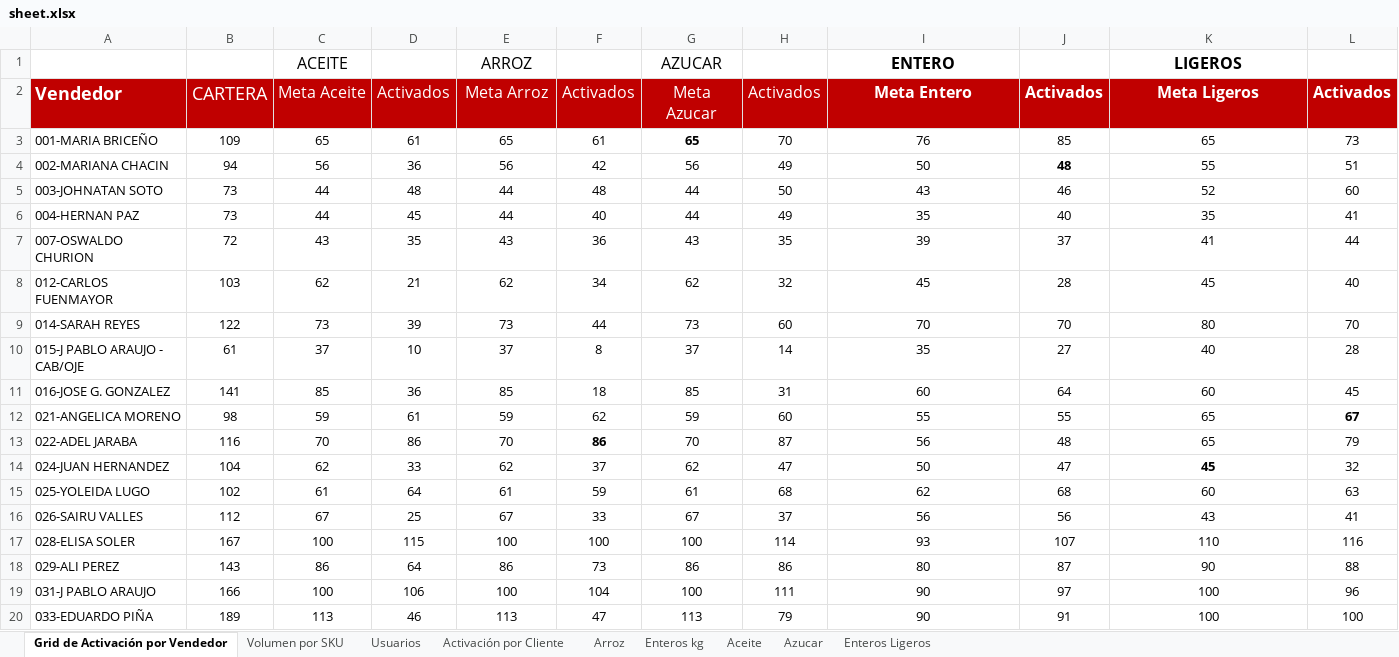
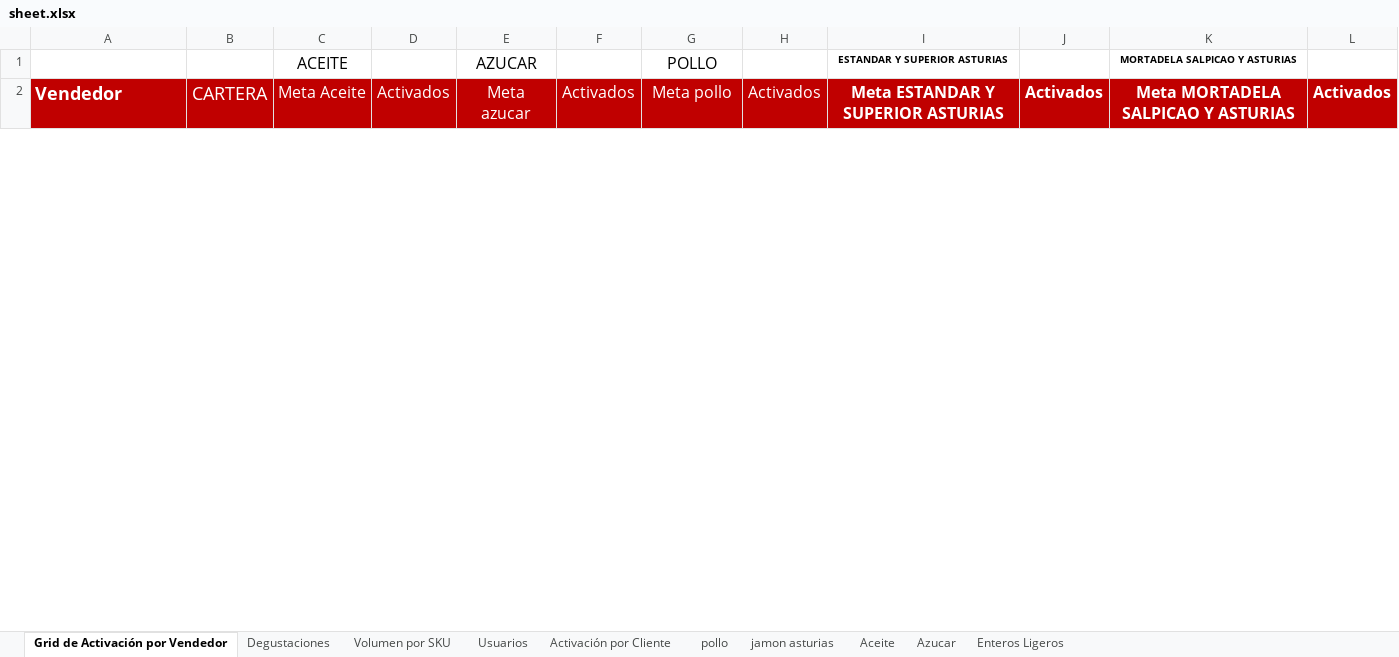
Before and after one commit to legatixpro-alt/dashboard-fdv---planificador, an Excel workbook: sheet.xlsx, sheet Grid de Activación por Vendedor, drawn as a sheet; only a part is shown; values as stored, in another font and other column widths than the file's, no borders; charts and pictures not drawn; removed rows and columns are numbered as before the commit, all else as after; the diff covers the shown part only; the diff names each change by its address in the sheet, - before the commit and + after, or states it on an @@ line.

```diff
--- a/sheet.xlsx (sheet Grid de Activación por Vendedor)
+++ b/sheet.xlsx (sheet Grid de Activación por Vendedor)
-sheet tab: Enteros kg
+sheet tab: pollo
-sheet tab: Arroz
+sheet tab: Degustaciones
+sheet tab: jamon asturias
-row 1:  |  | ACEITE |  | ARROZ |  | AZUCAR |  | ENTERO |  | LIGEROS
+row 1:  |  | ACEITE |  | AZUCAR |  | POLLO |  | ESTANDAR Y SUPERIOR ASTURIAS |  | MORTADELA SALPICAO Y ASTURIAS
-E2: Meta Arroz
+E2: Meta azucar
-G2: Meta Azucar
+G2: Meta pollo
-I2: Meta Entero
+I2: Meta ESTANDAR Y SUPERIOR ASTURIAS
-K2: Meta Ligeros
+K2: Meta MORTADELA SALPICAO Y ASTURIAS
-row 3: 001-MARIA BRICEÑO | 109 | 65 | 61 | 65 | 61 | 65 | 70 | 76 | 85 | 65 | 73
-row 4: 002-MARIANA CHACIN | 94 | 56 | 36 | 56 | 42 | 56 | 49 | 50 | 48 | 55 | 51
-row 5: 003-JOHNATAN SOTO | 73 | 44 | 48 | 44 | 48 | 44 | 50 | 43 | 46 | 52 | 60
-row 6: 004-HERNAN PAZ | 73 | 44 | 45 | 44 | 40 | 44 | 49 | 35 | 40 | 35 | 41
-row 7: 007-OSWALDO CHURION | 72 | 43 | 35 | 43 | 36 | 43 | 35 | 39 | 37 | 41 | 44
-row 8: 012-CARLOS FUENMAYOR | 103 | 62 | 21 | 62 | 34 | 62 | 32 | 45 | 28 | 45 | 40
-row 9: 014-SARAH REYES | 122 | 73 | 39 | 73 | 44 | 73 | 60 | 70 | 70 | 80 | 70
-row 10: 015-J PABLO ARAUJO - CAB/OJE | 61 | 37 | 10 | 37 | 8 | 37 | 14 | 35 | 27 | 40 | 28
-row 11: 016-JOSE G. GONZALEZ | 141 | 85 | 36 | 85 | 18 | 85 | 31 | 60 | 64 | 60 | 45
-row 12: 021-ANGELICA MORENO | 98 | 59 | 61 | 59 | 62 | 59 | 60 | 55 | 55 | 65 | 67
-row 13: 022-ADEL JARABA | 116 | 70 | 86 | 70 | 86 | 70 | 87 | 56 | 48 | 65 | 79
-row 14: 024-JUAN HERNANDEZ | 104 | 62 | 33 | 62 | 37 | 62 | 47 | 50 | 47 | 45 | 32
-row 15: 025-YOLEIDA LUGO | 102 | 61 | 64 | 61 | 59 | 61 | 68 | 62 | 68 | 60 | 63
-row 16: 026-SAIRU VALLES | 112 | 67 | 25 | 67 | 33 | 67 | 37 | 56 | 56 | 43 | 41
-row 17: 028-ELISA SOLER | 167 | 100 | 115 | 100 | 100 | 100 | 114 | 93 | 107 | 110 | 116
-row 18: 029-ALI PEREZ | 143 | 86 | 64 | 86 | 73 | 86 | 86 | 80 | 87 | 90 | 88
-row 19: 031-J PABLO ARAUJO | 166 | 100 | 106 | 100 | 104 | 100 | 111 | 90 | 97 | 100 | 96
-row 20: 033-EDUARDO PIÑA | 189 | 113 | 46 | 113 | 47 | 113 | 79 | 90 | 91 | 100 | 100
```
Also changed, not shown: 23 added rows and 5 removed rows elsewhere in this sheet, sheet Activación por Cliente, sheet Enteros Ligeros, sheet pollo, sheet Azucar, sheet Aceite, sheet Volumen por SKU, 1 more sheet, charts or pictures, 53 other files.
